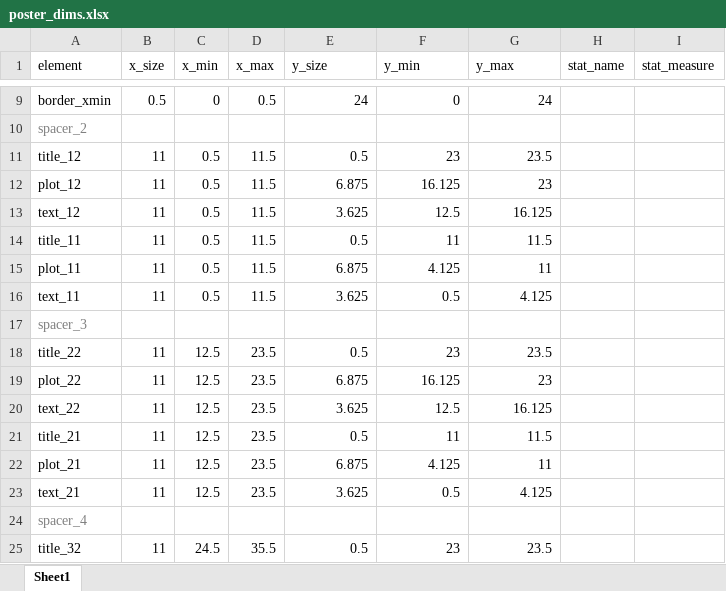
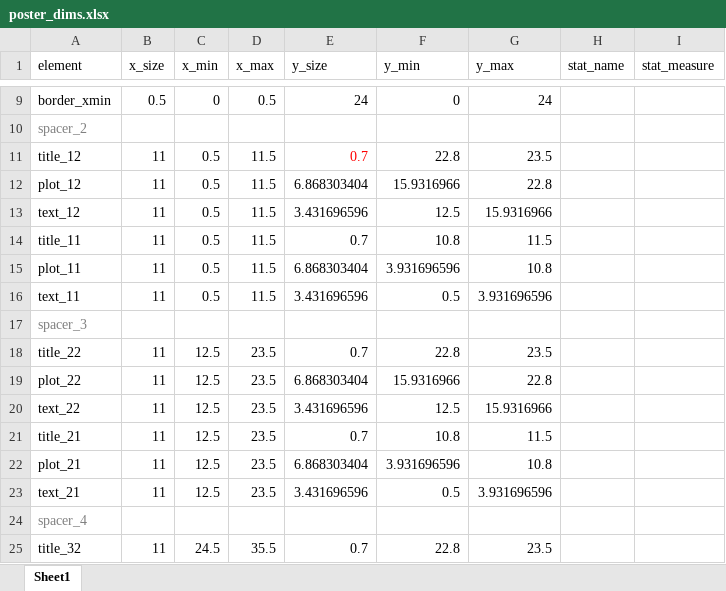
Before and after one commit to sjoshuam/crowded_scatterplot, an Excel workbook: A_Inputs/poster_dims.xlsx, sheet Sheet1, drawn as a sheet; only a part is shown, gaps mark what is left out; values as stored, in another font and other column widths than the file's, no borders; the diff covers the shown part only; the diff names each change by its address in the sheet, - before the commit and + after, or states it on an @@ line.

Commit message:
Render crowded scatterplot solutions on poster panel maps

```diff
--- a/A_Inputs/poster_dims.xlsx (sheet Sheet1)
+++ b/A_Inputs/poster_dims.xlsx (sheet Sheet1)
-E11 (y_size): 0.5
+E11 (y_size): 0.7
-E11 text colour: black
+E11 text colour: #FF0000
-F11 (y_min): 23
+F11 (y_min): 22.8
-E12 (y_size): 6.875
+E12 (y_size): 6.868303404
-F12 (y_min): 16.125
+F12 (y_min): 15.9316966
-G12 (y_max): 23
+G12 (y_max): 22.8
-E13 (y_size): 3.625
+E13 (y_size): 3.431696596
-G13 (y_max): 16.125
+G13 (y_max): 15.9316966
-E14 (y_size): 0.5
+E14 (y_size): 0.7
-F14 (y_min): 11
+F14 (y_min): 10.8
-E15 (y_size): 6.875
+E15 (y_size): 6.868303404
-F15 (y_min): 4.125
+F15 (y_min): 3.931696596
-G15 (y_max): 11
+G15 (y_max): 10.8
-E16 (y_size): 3.625
+E16 (y_size): 3.431696596
-G16 (y_max): 4.125
+G16 (y_max): 3.931696596
-E18 (y_size): 0.5
+E18 (y_size): 0.7
-F18 (y_min): 23
+F18 (y_min): 22.8
-E19 (y_size): 6.875
+E19 (y_size): 6.868303404
-F19 (y_min): 16.125
+F19 (y_min): 15.9316966
-G19 (y_max): 23
+G19 (y_max): 22.8
-E20 (y_size): 3.625
+E20 (y_size): 3.431696596
-G20 (y_max): 16.125
+G20 (y_max): 15.9316966
-E21 (y_size): 0.5
+E21 (y_size): 0.7
-F21 (y_min): 11
+F21 (y_min): 10.8
-E22 (y_size): 6.875
+E22 (y_size): 6.868303404
-F22 (y_min): 4.125
+F22 (y_min): 3.931696596
-G22 (y_max): 11
+G22 (y_max): 10.8
-E23 (y_size): 3.625
+E23 (y_size): 3.431696596
-G23 (y_max): 4.125
+G23 (y_max): 3.931696596
-E25 (y_size): 0.5
+E25 (y_size): 0.7
-F25 (y_min): 23
+F25 (y_min): 22.8
```
Also changed, not shown: 13 edited cells elsewhere in this sheet, 4 other files.
